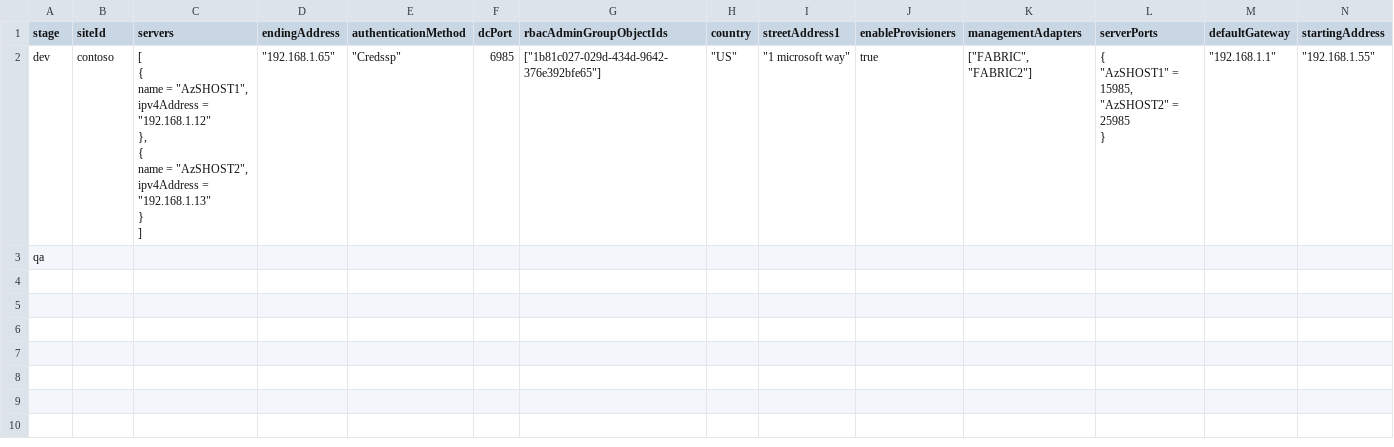
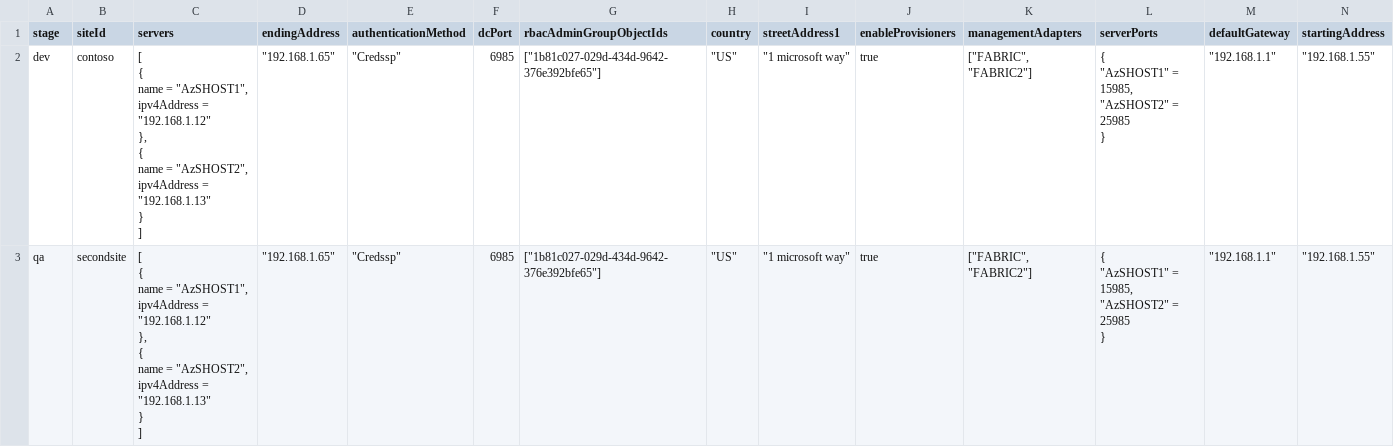
Before and after one commit to qfai/contoso-demo, a CSV file: .azure/scale.csv, drawn as a sheet; only a part is shown; removed rows and columns are numbered as before the commit, all else as after; rows hold the shown columns only; ↵ is a line break in a cell; the diff names each change by its address in the sheet, - before the commit and + after, or states it on an @@ line.

Commit message:
edit scale.csv

```diff
--- a/.azure/scale.csv
+++ b/.azure/scale.csv
-row 3: qa
+row 3: qa | secondsite | [ ↵ { ↵ name = "AzSHOST1", ↵ ipv4Address = "192.168.1.12" ↵ }, ↵ { ↵ name = "AzSHOST2", ↵ ipv4Address = "192.168.1.13" ↵ } ↵ ] | "192.168.1.65" | "Credssp" | 6985 | ["1b81c027-029d-434d-9642-376e392bfe65"] | "US" | "1 microsoft way" | true | ["FABRIC", "FABRIC2"] | { ↵ "AzSHOST1" = 15985, ↵ "AzSHOST2" = 25985 ↵ } | "192.168.1.1" | "192.168.1.55"
```
